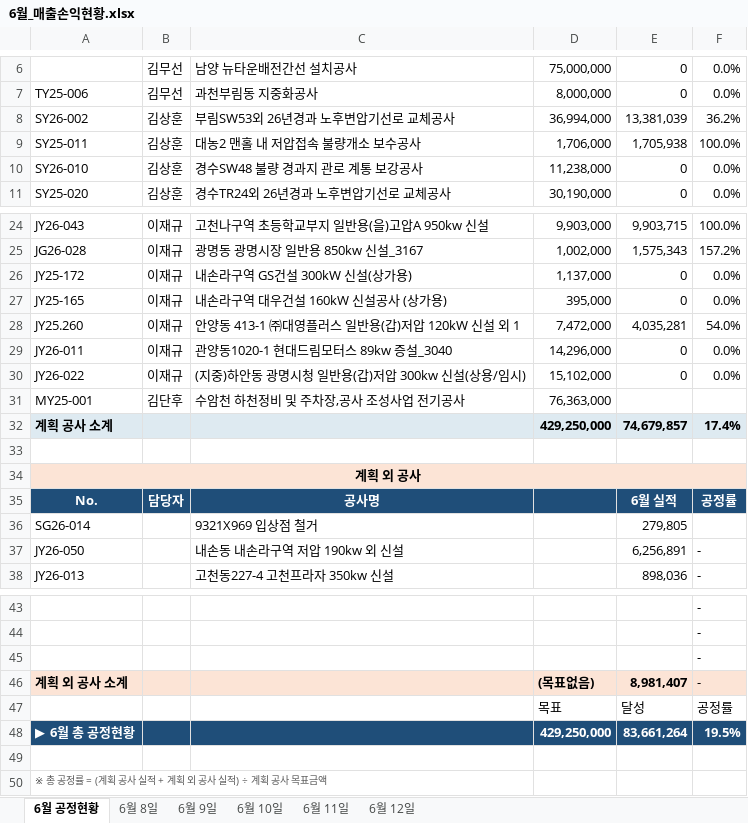
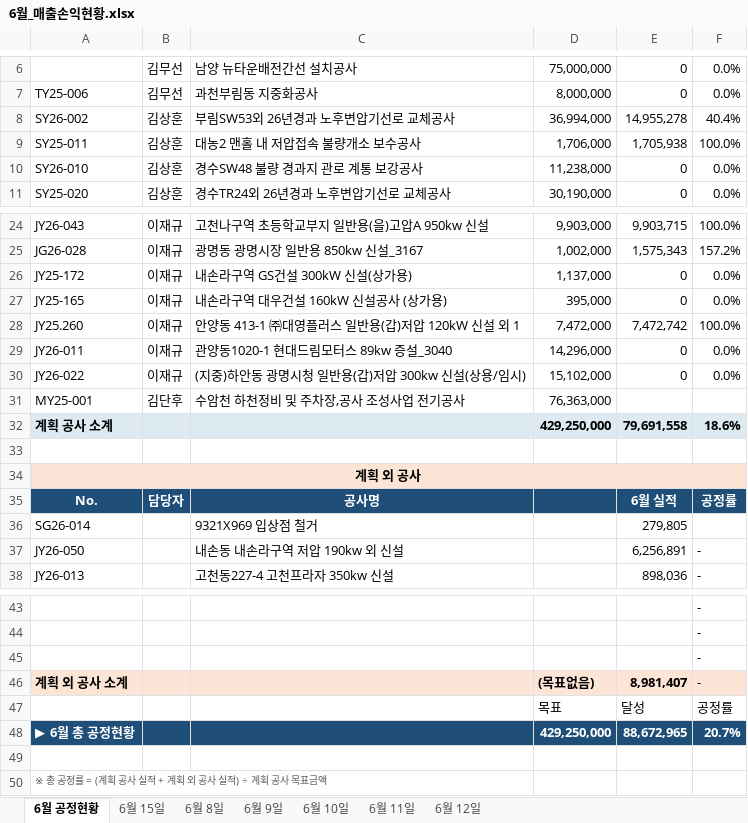
Before and after one commit to sunghyun123/yjs_Dashboard, an Excel workbook: 공사 데이터 입력 자동화/6월_매출손익현황.xlsx, sheet 6월 공정현황, drawn as a sheet; only a part is shown, gaps mark what is left out; values as stored, in another font and other column widths than the file's, no borders; the diff names each change by its address in the sheet, - before the commit and + after, or states it on an @@ line.

```diff
--- a/공사 데이터 입력 자동화/6월_매출손익현황.xlsx (sheet 6월 공정현황)
+++ b/공사 데이터 입력 자동화/6월_매출손익현황.xlsx (sheet 6월 공정현황)
+sheet tab: 6월 15일
-E8: 13,381,039
+E8: 14,955,278
-F8: 36.2%
+F8: 40.4%
-E28: 4,035,281
+E28: 7,472,742
-F28: 54.0%
+F28: 100.0%
-E32: 74,679,857
+E32: 79,691,558
-F32: 17.4%
+F32: 18.6%
-E48: 83,661,264
+E48: 88,672,965
-F48: 19.5%
+F48: 20.7%
```
Also changed, not shown: 수주대장조회.xlsx, 3 other files.
